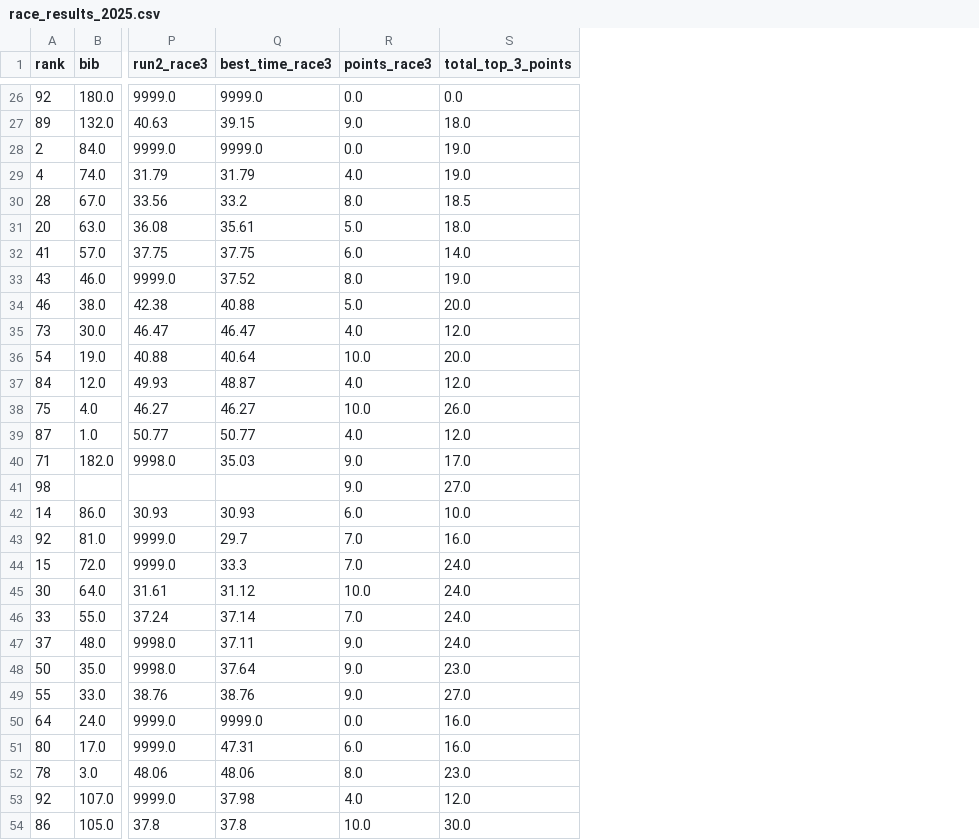
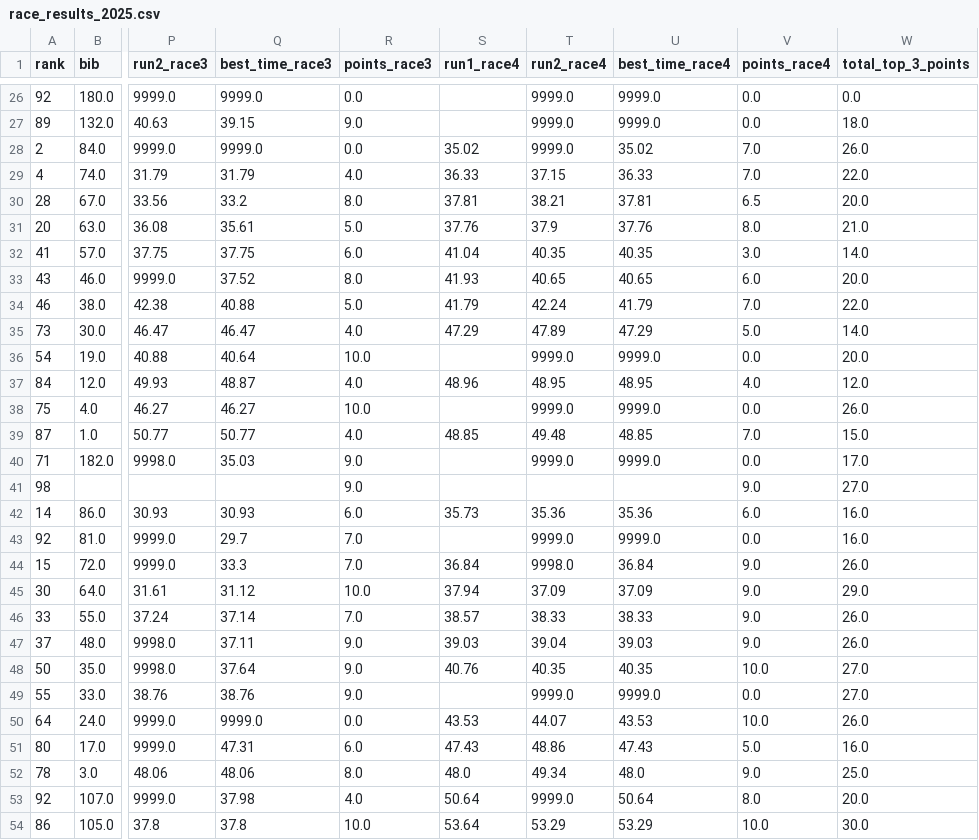
Before and after one commit to Cartar/alpine-fng.github.io, a CSV file: docs/data/race_results_2025.csv, drawn as a sheet; only a part is shown, gaps mark what is left out; addresses are those after the commit; the diff covers the shown part only; the diff names each change by its address in the sheet, - before the commit and + after, or states it on an @@ line.

Commit message:
last race of 2025

```diff
--- a/docs/data/race_results_2025.csv
+++ b/docs/data/race_results_2025.csv
+column S (run1_race4), rows 28-54: 35.02 | 36.33 | 37.81 | 37.76 | 41.04 | 41.93 | 41.79 | 47.29 |  | 48.96 |  | 48.85 |  |  | 35.73 |  | 36.84 | 37.94 | 38.57 | 39.03 | 40.76 |  | 43.53 | 47.43 | 48.0 | 50.64 | 53.64
+column T (run2_race4), rows 26-54: 9999.0 | 9999.0 | 9999.0 | 37.15 | 38.21 | 37.9 | 40.35 | 40.65 | 42.24 | 47.89 | 9999.0 | 48.95 | 9999.0 | 49.48 | 9999.0 |  | 35.36 | 9999.0 | 9998.0 | 37.09 | 38.33 | 39.04 | 40.35 | 9999.0 | 44.07 | 48.86 | 49.34 | 9999.0 | 53.29
+column U (best_time_race4), rows 26-54: 9999.0 | 9999.0 | 35.02 | 36.33 | 37.81 | 37.76 | 40.35 | 40.65 | 41.79 | 47.29 | 9999.0 | 48.95 | 9999.0 | 48.85 | 9999.0 |  | 35.36 | 9999.0 | 36.84 | 37.09 | 38.33 | 39.03 | 40.35 | 9999.0 | 43.53 | 47.43 | 48.0 | 50.64 | 53.29
+column V (points_race4), rows 26-54: 0.0 | 0.0 | 7.0 | 7.0 | 6.5 | 8.0 | 3.0 | 6.0 | 7.0 | 5.0 | 0.0 | 4.0 | 0.0 | 7.0 | 0.0 | 9.0 | 6.0 | 0.0 | 9.0 | 9.0 | 9.0 | 9.0 | 10.0 | 0.0 | 10.0 | 5.0 | 9.0 | 8.0 | 10.0
-W28 (total_top_3_points): 19.0
+W28 (total_top_3_points): 26.0
-W29 (total_top_3_points): 19.0
+W29 (total_top_3_points): 22.0
-W30 (total_top_3_points): 18.5
+W30 (total_top_3_points): 20.0
-W31 (total_top_3_points): 18.0
+W31 (total_top_3_points): 21.0
-W33 (total_top_3_points): 19.0
+W33 (total_top_3_points): 20.0
-W34 (total_top_3_points): 20.0
+W34 (total_top_3_points): 22.0
-W35 (total_top_3_points): 12.0
+W35 (total_top_3_points): 14.0
-W39 (total_top_3_points): 12.0
+W39 (total_top_3_points): 15.0
-W42 (total_top_3_points): 10.0
+W42 (total_top_3_points): 16.0
-W44 (total_top_3_points): 24.0
+W44 (total_top_3_points): 26.0
-W45 (total_top_3_points): 24.0
+W45 (total_top_3_points): 29.0
-W46:W47 (total_top_3_points): 24.0
+W46:W47 (total_top_3_points): 26.0
-W48 (total_top_3_points): 23.0
+W48 (total_top_3_points): 27.0
-W50 (total_top_3_points): 16.0
+W50 (total_top_3_points): 26.0
-W52 (total_top_3_points): 23.0
+W52 (total_top_3_points): 25.0
-W53 (total_top_3_points): 12.0
+W53 (total_top_3_points): 20.0
```
Also changed, not shown: 40 edited cells elsewhere in this file, data/test_results.csv, 6 other files.
